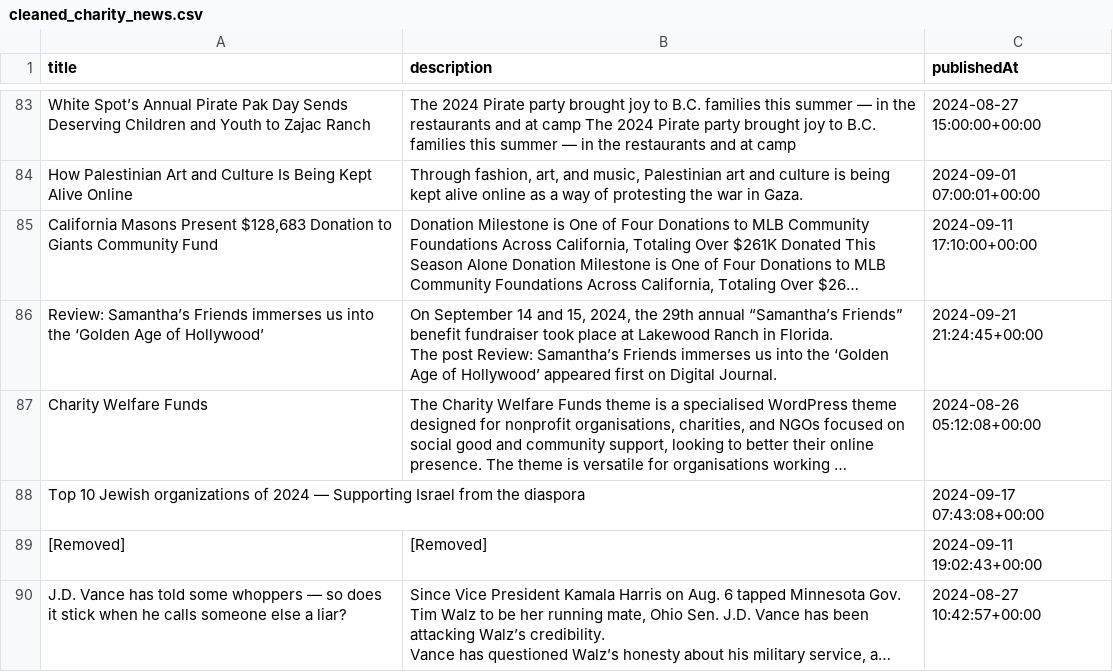
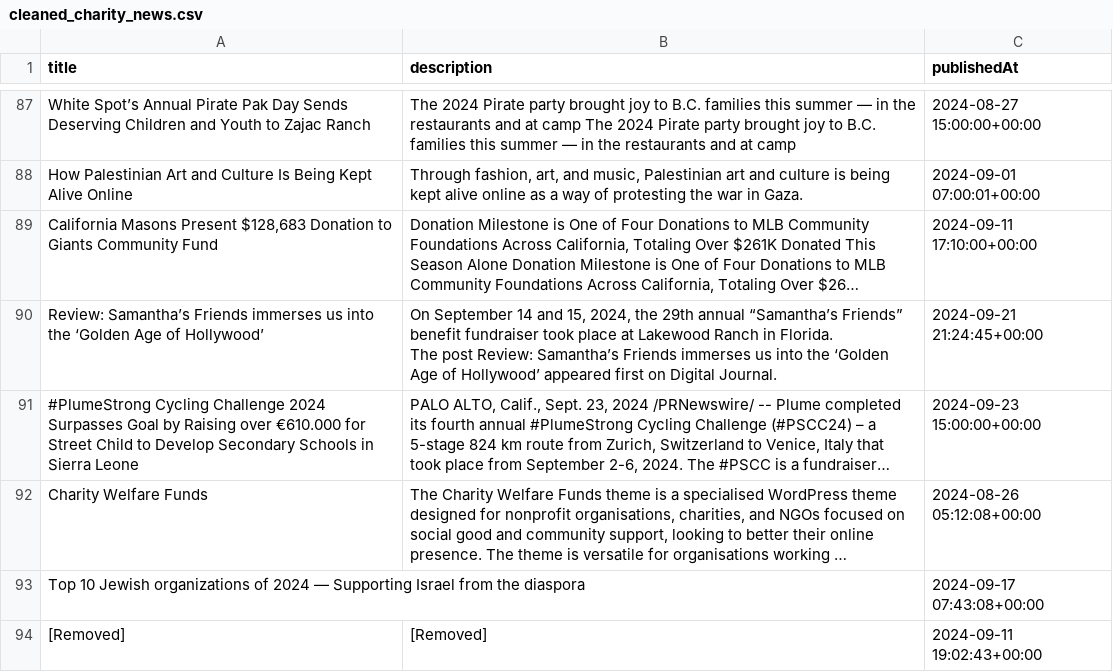
Before and after one commit to Kyrie21323/CharityBuzz, a CSV file: cleaned_charity_news.csv, drawn as a sheet; only a part is shown, gaps mark what is left out; the shorter side is filled out with more unchanged rows; long unchanged cells end in …; the diff covers the shown part only; the diff names each change by its address in the sheet, - before the commit and + after, or states it on an @@ line.

```diff
--- a/cleaned_charity_news.csv
+++ b/cleaned_charity_news.csv
+row 91: #PlumeStrong Cycling Challenge 2024 Surpasses Goal by Raising over €610.000 for Street Child to Develop Secondary Schools in Sierra Leone | PALO ALTO, Calif., Sept. 23, 2024 /PRNewswire/ -- Plume completed its fourth annual #PlumeStrong Cycling Challenge (#PSCC24) – a 5-stage 824 km route from Zurich, Switzerland to Venice, Italy that took place from September 2-6, 2024. The #PSCC is a fundraiser… | 2024-09-23 15:00:00+00:00
```
Also changed, not shown: 4 added rows and 5 removed rows elsewhere in this file, combined_data.csv, 1 other file.
